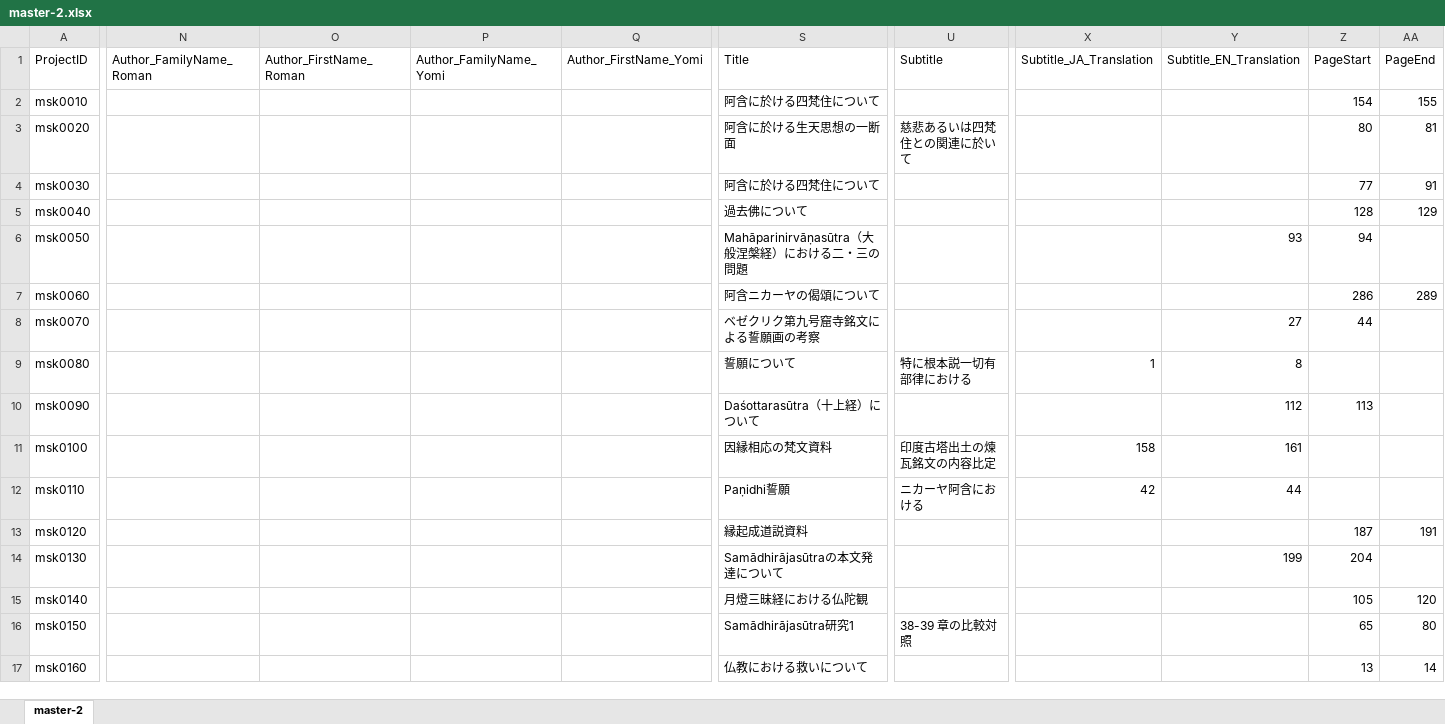
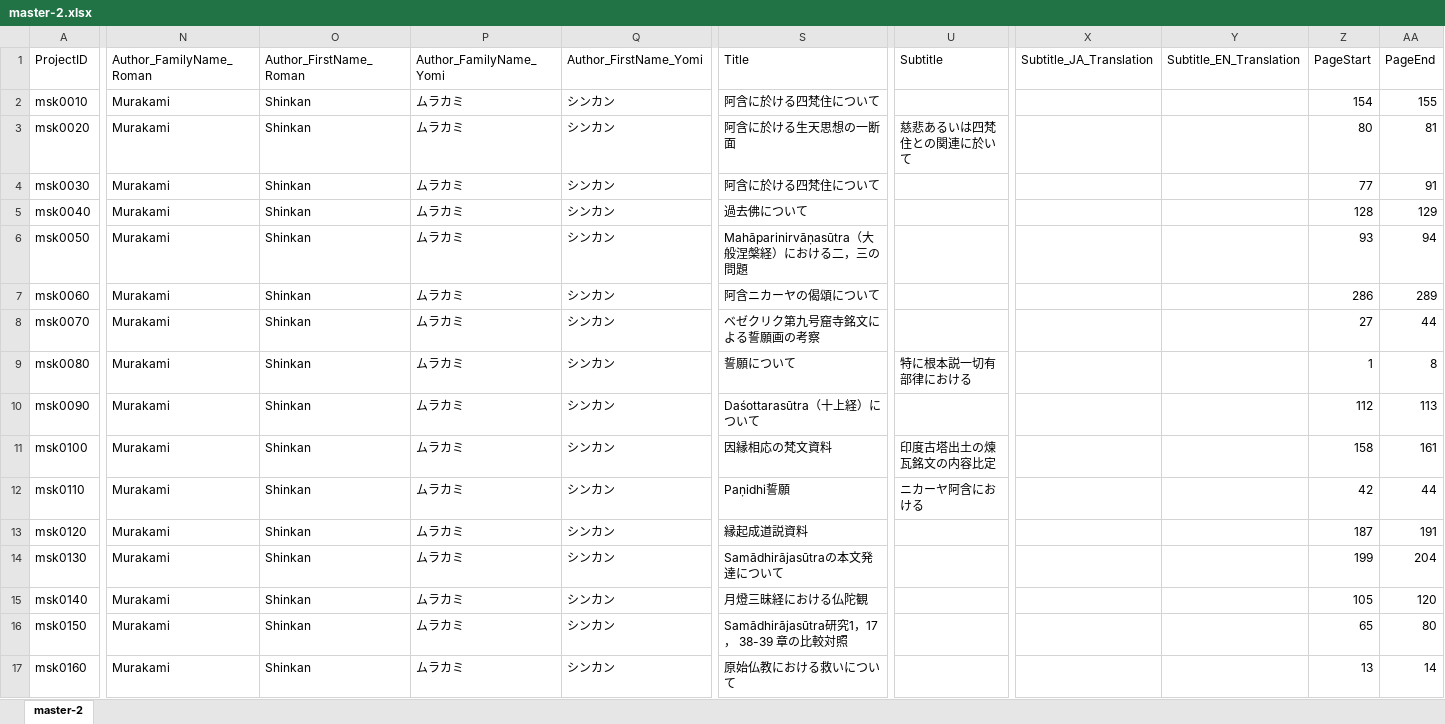
Before and after one commit to murakami-shinkan/works, an Excel workbook: data/master-2.xlsx, sheet master-2, drawn as a sheet; only a part is shown, gaps mark what is left out; values as stored, in another font and other column widths than the file's, no cell formats; the diff covers the shown part only; the diff names each change by its address in the sheet, - before the commit and + after, or states it on an @@ line.

```diff
--- a/data/master-2.xlsx (sheet master-2)
+++ b/data/master-2.xlsx (sheet master-2)
-N2:N17 (Author_FamilyName_Roman): (empty)
+N2:N17 (Author_FamilyName_Roman): Murakami
-O2:O17 (Author_FirstName_Roman): (empty)
+O2:O17 (Author_FirstName_Roman): Shinkan
-P2:P17 (Author_FamilyName_Yomi): (empty)
+P2:P17 (Author_FamilyName_Yomi): ムラカミ
-Q2:Q17 (Author_FirstName_Yomi): (empty)
+Q2:Q17 (Author_FirstName_Yomi): シンカン
-S6 (Title): Mahāparinirvāṇasūtra（大般涅槃経）における二・三の問題
+S6 (Title): Mahāparinirvāṇasūtra（大般涅槃経）における二，三の問題
-Y6 (Subtitle_EN_Translation): 93
+Y6 (Subtitle_EN_Translation): (empty)
-Z6 (PageStart): 94
+Z6 (PageStart): 93
-AA6 (PageEnd): (empty)
+AA6 (PageEnd): 94
-Y8 (Subtitle_EN_Translation): 27
+Y8 (Subtitle_EN_Translation): (empty)
-Z8 (PageStart): 44
+Z8 (PageStart): 27
-AA8 (PageEnd): (empty)
+AA8 (PageEnd): 44
-X9 (Subtitle_JA_Translation): 1
+X9 (Subtitle_JA_Translation): (empty)
-Y9 (Subtitle_EN_Translation): 8
+Y9 (Subtitle_EN_Translation): (empty)
-Z9 (PageStart): (empty)
+Z9 (PageStart): 1
-AA9 (PageEnd): (empty)
+AA9 (PageEnd): 8
-Y10 (Subtitle_EN_Translation): 112
+Y10 (Subtitle_EN_Translation): (empty)
-Z10 (PageStart): 113
+Z10 (PageStart): 112
-AA10 (PageEnd): (empty)
+AA10 (PageEnd): 113
-X11 (Subtitle_JA_Translation): 158
+X11 (Subtitle_JA_Translation): (empty)
-Y11 (Subtitle_EN_Translation): 161
+Y11 (Subtitle_EN_Translation): (empty)
-Z11 (PageStart): (empty)
+Z11 (PageStart): 158
-AA11 (PageEnd): (empty)
+AA11 (PageEnd): 161
-X12 (Subtitle_JA_Translation): 42
+X12 (Subtitle_JA_Translation): (empty)
-Y12 (Subtitle_EN_Translation): 44
+Y12 (Subtitle_EN_Translation): (empty)
-Z12 (PageStart): (empty)
+Z12 (PageStart): 42
-AA12 (PageEnd): (empty)
+AA12 (PageEnd): 44
-Y14 (Subtitle_EN_Translation): 199
+Y14 (Subtitle_EN_Translation): (empty)
-Z14 (PageStart): 204
+Z14 (PageStart): 199
-AA14 (PageEnd): (empty)
+AA14 (PageEnd): 204
-S16 (Title): Samādhirājasūtra研究1
+S16 (Title): Samādhirājasūtra研究1，17， 38-39 章の比較対照
-U16 (Subtitle): 38-39 章の比較対照
+U16 (Subtitle): (empty)
-S17 (Title): 仏教における救いについて
+S17 (Title): 原始仏教における救いについて
```
Also changed, not shown: 2 added rows and 1355 edited cells elsewhere in this sheet, cell formats, 2 other files.
